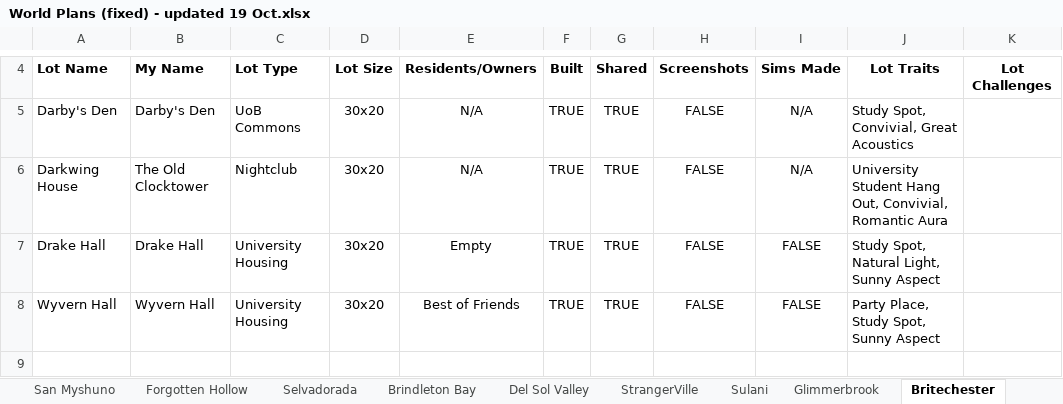
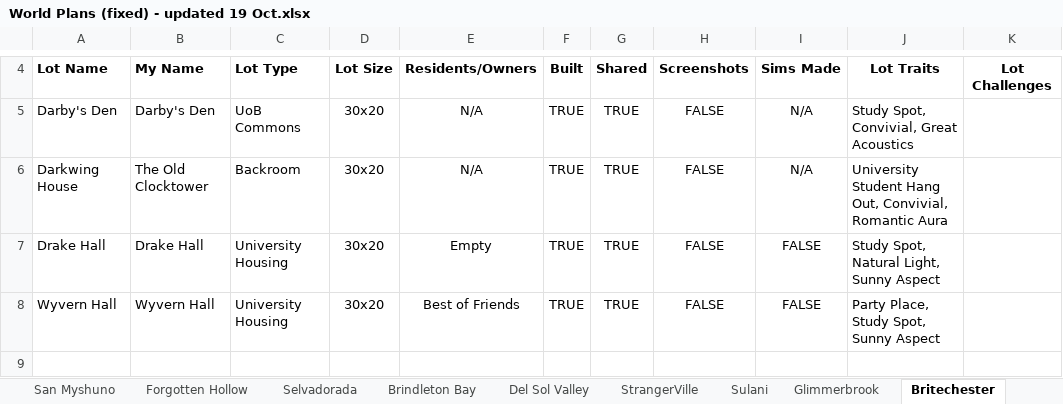
Before and after one commit to jemmathornton/sim-tracker, an Excel workbook: for-jemma/World Plans (fixed) - updated 19 Oct.xlsx, sheet Britechester, drawn as a sheet; only a part is shown, gaps mark what is left out; values as stored, in another font and other column widths than the file's, no borders; table styles not drawn; the diff names each change by its address in the sheet, - before the commit and + after, or states it on an @@ line.

```diff
--- a/for-jemma/World Plans (fixed) - updated 19 Oct.xlsx (sheet Britechester)
+++ b/for-jemma/World Plans (fixed) - updated 19 Oct.xlsx (sheet Britechester)
-C6: Nightclub
+C6: Backroom
```
Also changed, not shown: 4 other files.
